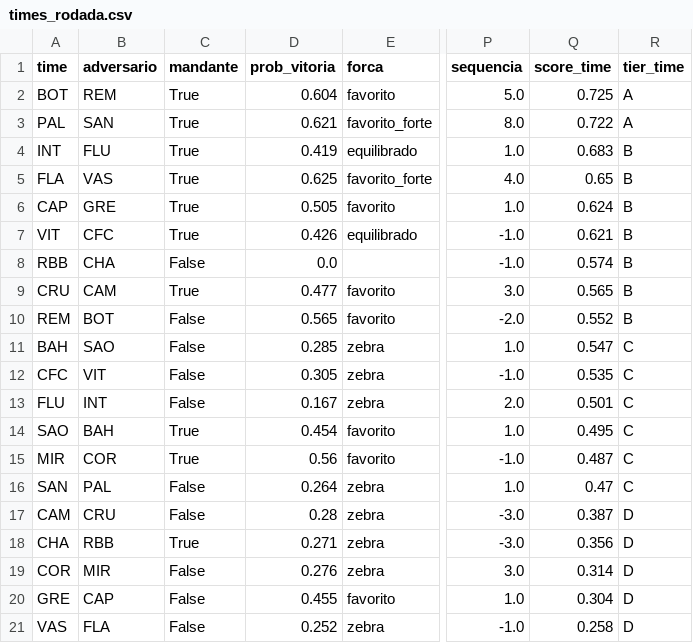
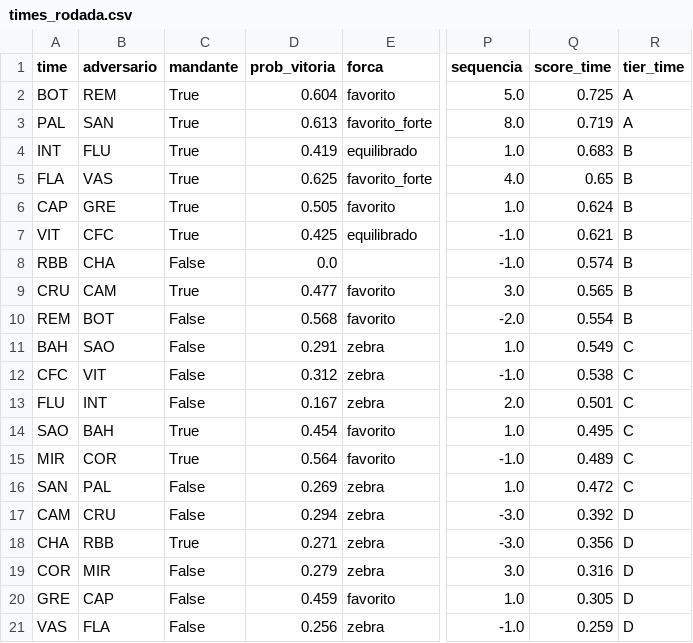
Before and after one commit to FilipeNamorato/extracaoCartola, a CSV file: docs/data/current/times_rodada.csv, drawn as a sheet; only a part is shown, gaps mark what is left out; the diff names each change by its address in the sheet, - before the commit and + after, or states it on an @@ line.

```diff
--- a/docs/data/current/times_rodada.csv
+++ b/docs/data/current/times_rodada.csv
-D3 (prob_vitoria): 0.621
+D3 (prob_vitoria): 0.613
-Q3 (score_time): 0.722
+Q3 (score_time): 0.719
-D7 (prob_vitoria): 0.426
+D7 (prob_vitoria): 0.425
-D10 (prob_vitoria): 0.565
+D10 (prob_vitoria): 0.568
-Q10 (score_time): 0.552
+Q10 (score_time): 0.554
-D11 (prob_vitoria): 0.285
+D11 (prob_vitoria): 0.291
-Q11 (score_time): 0.547
+Q11 (score_time): 0.549
-D12 (prob_vitoria): 0.305
+D12 (prob_vitoria): 0.312
-Q12 (score_time): 0.535
+Q12 (score_time): 0.538
-D15 (prob_vitoria): 0.56
+D15 (prob_vitoria): 0.564
-Q15 (score_time): 0.487
+Q15 (score_time): 0.489
-D16 (prob_vitoria): 0.264
+D16 (prob_vitoria): 0.269
-Q16 (score_time): 0.47
+Q16 (score_time): 0.472
-D17 (prob_vitoria): 0.28
+D17 (prob_vitoria): 0.294
-Q17 (score_time): 0.387
+Q17 (score_time): 0.392
-D19 (prob_vitoria): 0.276
+D19 (prob_vitoria): 0.279
-Q19 (score_time): 0.314
+Q19 (score_time): 0.316
-D20 (prob_vitoria): 0.455
+D20 (prob_vitoria): 0.459
-Q20 (score_time): 0.304
+Q20 (score_time): 0.305
-D21 (prob_vitoria): 0.252
+D21 (prob_vitoria): 0.256
-Q21 (score_time): 0.258
+Q21 (score_time): 0.259
```
Also changed, not shown: docs/data/current/atletas.csv, docs/data/current/odds.csv, 14 other files.
